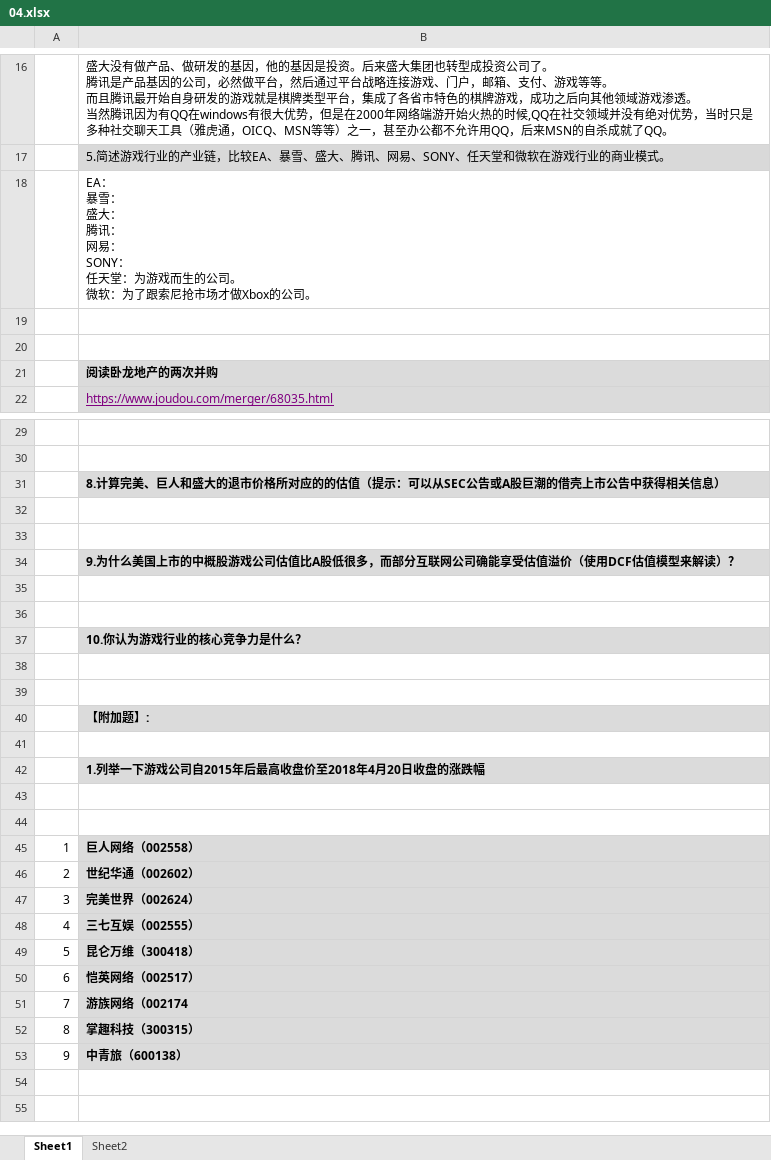
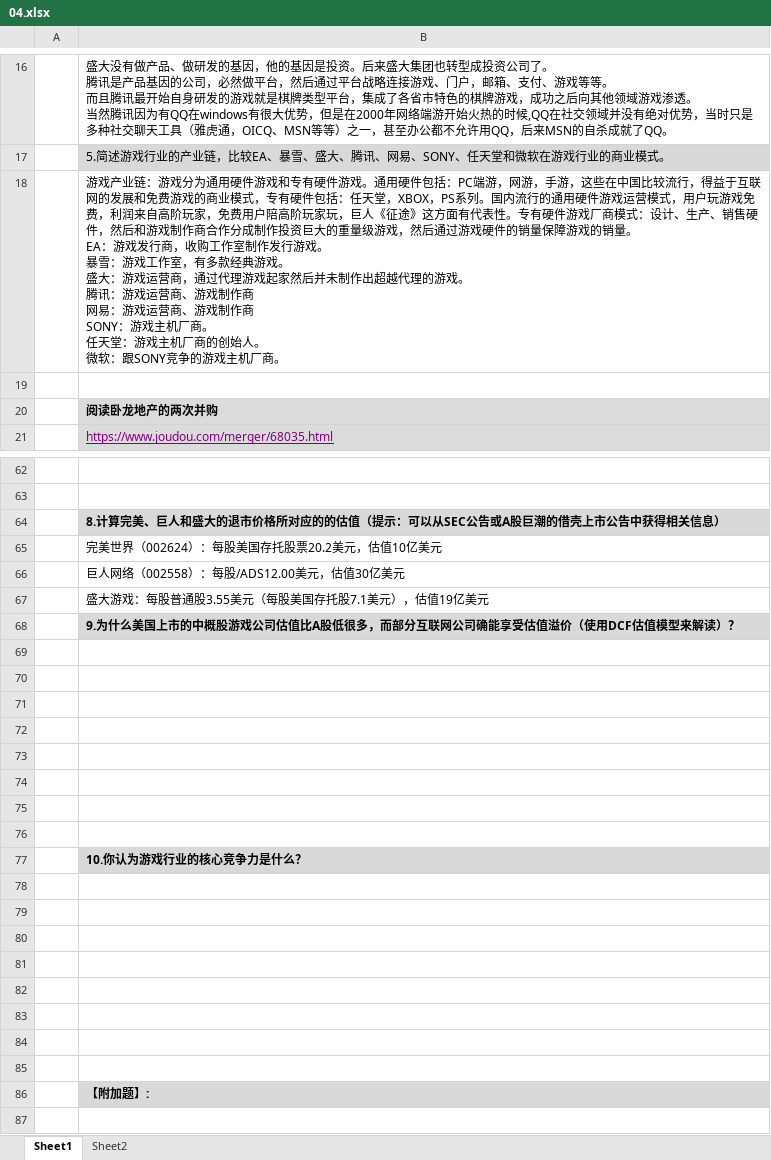
Before and after one commit to linjin101/Quant-trading, an Excel workbook: 金融资料/九斗数据/04/04.xlsx, sheet Sheet1, drawn as a sheet; only a part is shown, gaps mark what is left out; the shorter side is filled out with more unchanged rows; values as stored, in another font and other column widths than the file's, no borders; charts and pictures not drawn; removed rows and columns are numbered as before the commit, all else as after; ↵ is a line break in a cell; the diff covers the shown part only; the diff names each change by its address in the sheet, - before the commit and + after, or states it on an @@ line.

```diff
--- a/金融资料/九斗数据/04/04.xlsx (sheet Sheet1)
+++ b/金融资料/九斗数据/04/04.xlsx (sheet Sheet1)
-B18: EA： ↵ 暴雪： ↵ 盛大： ↵ 腾讯： ↵ 网易： ↵ SONY： ↵ 任天堂：为游戏而生的公司。 ↵ 微软：为了跟索尼抢市场才做Xbox的公司。
+B18: 游戏产业链：游戏分为通用硬件游戏和专有硬件游戏。通用硬件包括：PC端游，网游，手游，这些在中国比较流行，得益于互联网的发展和免费游戏的商业模式，专有硬件包括：任天堂，XBOX，PS系列。国内流行的通用硬件游戏运营模式，用户玩游戏免费，利润来自高阶玩家，免费用户陪高阶玩家玩，巨人《征途》这方面有代表性。专有硬件游戏厂商模式：设计、生产、销售硬件，然后和游戏制作商合作分成制作投资巨大的重量级游戏，然后通过游戏硬件的销量保障游戏的销量。 ↵ EA：游戏发行商，收购工作室制作发行游戏。 ↵ 暴雪：游戏工作室，有多款经典游戏。 ↵ 盛大：游戏运营商，通过代理游戏起家然后并未制作出超越代理的游戏。 ↵ 腾讯：游戏运营商、游戏制作商 ↵ 网易：游戏运营商、游戏制作商 ↵ SONY：游戏主机厂商。 ↵ 任天堂：游戏主机厂商的创始人。 ↵ 微软：跟SONY竞争的游戏主机厂商。
-row 19: (empty)
-B65: (empty)
+B65: 完美世界（002624）：每股美国存托股票20.2美元，估值10亿美元
-B66: (empty)
+B66: 巨人网络（002558）：每股/ADS12.00美元，估值30亿美元
+row 67:  | 盛大游戏：每股普通股3.55美元（每股美国存托股7.1美元），估值19亿美元
+row 71: (empty)
+row 72: (empty)
+row 73: (empty)
+row 74: (empty)
+row 75: (empty)
+row 76: (empty)
+row 78: (empty)
+row 79: (empty)
+row 80: (empty)
+row 81: (empty)
+row 82: (empty)
+row 83: (empty)
```
Also changed, not shown: 43 added rows, 1 edited cell and cell formats elsewhere in this sheet, charts or pictures, 2 other files.
